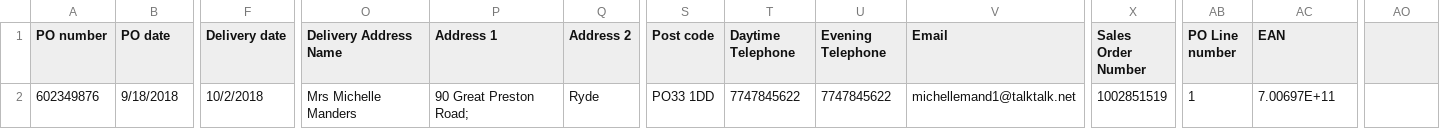
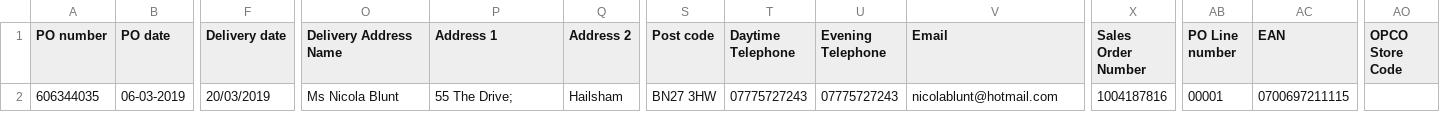
Before and after one commit to southamptonjake/CanadianSpaCompany, a CSV file: B_QOrderCreator/orders.csv, drawn as a sheet; only a part is shown, gaps mark what is left out; the diff covers the shown part only; the diff names each change by its address in the sheet, - before the commit and + after, or states it on an @@ line.

```diff
--- a/B_QOrderCreator/orders.csv
+++ b/B_QOrderCreator/orders.csv
-AO1: (empty)
+AO1: OPCO Store Code
-A2 (PO number): 602349876
+A2 (PO number): 606344035
-B2 (PO date): 9/18/2018
+B2 (PO date): 06-03-2019
-F2 (Delivery date): 10/2/2018
+F2 (Delivery date): 20/03/2019
-O2 (Delivery Address Name): Mrs Michelle Manders
+O2 (Delivery Address Name): Ms Nicola Blunt
-P2 (Address 1): 90 Great Preston Road;
+P2 (Address 1): 55 The Drive;
-Q2 (Address 2): Ryde
+Q2 (Address 2): Hailsham
-S2 (Post code): PO33 1DD
+S2 (Post code): BN27 3HW
-T2 (Daytime Telephone): 7747845622
+T2 (Daytime Telephone): 07775727243
-U2 (Evening Telephone): 7747845622
+U2 (Evening Telephone): 07775727243
-V2 (Email): michellemand1@talktalk.net
+V2 (Email): nicolablunt@hotmail.com
-X2 (Sales Order Number): 1002851519
+X2 (Sales Order Number): 1004187816
-AB2 (PO Line number): 1
+AB2 (PO Line number): 00001
-AC2 (EAN): 7.00697E+11
+AC2 (EAN): 0700697211115
```
Also changed, not shown: 4 edited cells elsewhere in this file, 7 other files.
